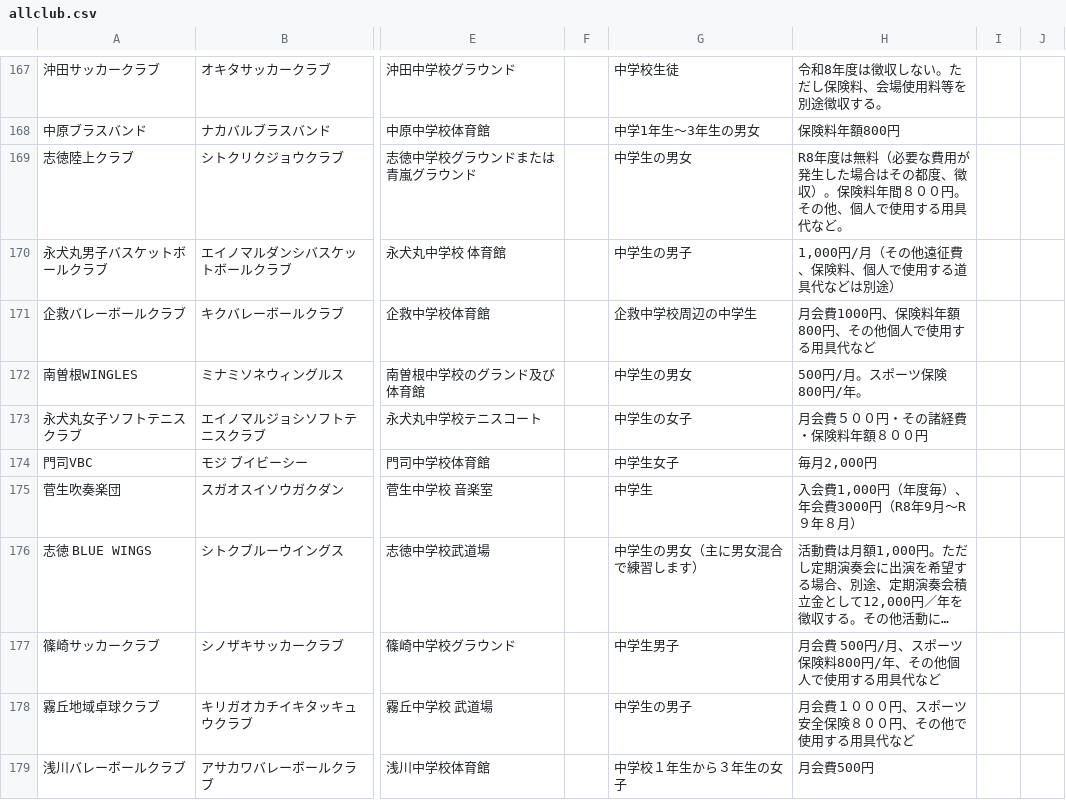
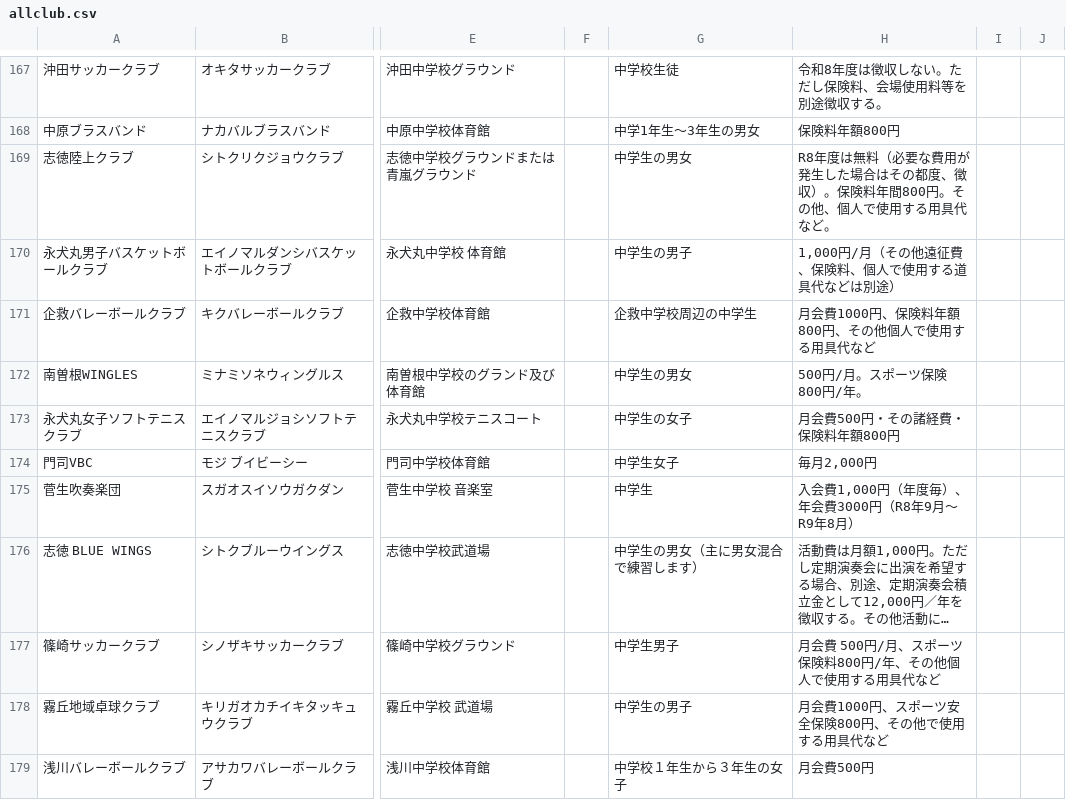
Before and after one commit to ryosuke1105/test.community, a CSV file: allclub.csv, drawn as a sheet; only a part is shown, gaps mark what is left out; long unchanged cells end in …; the diff names each change by its address in the sheet, - before the commit and + after, or states it on an @@ line.

Commit message:
Update allclub.csv

```diff
--- a/allclub.csv
+++ b/allclub.csv
-H169: …険料年間８００円。その…
+H169: …険料年間800円。その…
-H173: 月会費５００円・その諸経費・保険料年額８００円
+H173: 月会費500円・その諸経費・保険料年額800円
-H175: 入会費1,000円（年度毎）、年会費3000円（R8年9月～R９年８月）
+H175: 入会費1,000円（年度毎）、年会費3000円（R8年9月～R9年8月）
-H178: 月会費１０００円、スポーツ安全保険８００円、その他で使用する用具代など
+H178: 月会費1000円、スポーツ安全保険800円、その他で使用する用具代など
```
